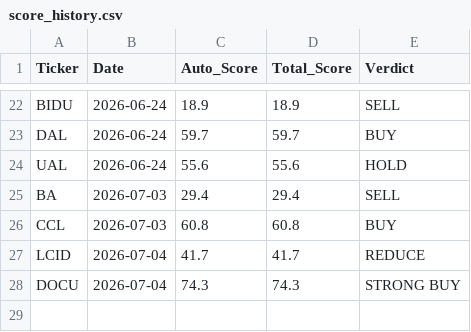
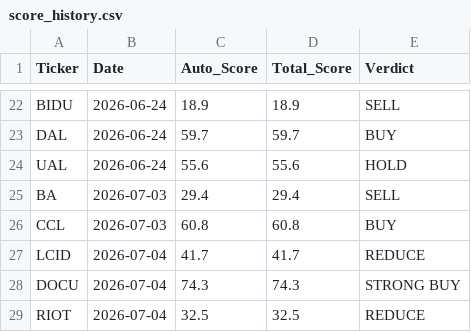
Before and after one commit to jaysang2908/Investment-Automation, a CSV file: score_history.csv, drawn as a sheet; only a part is shown, gaps mark what is left out.

Commit message:
history: RIOT score snapshot

```diff
--- a/score_history.csv
+++ b/score_history.csv
@@ -28 +28,2 @@ LCID,2026-07-04,41.7,41.7,REDUCE
 DOCU,2026-07-04,74.3,74.3,STRONG BUY
+RIOT,2026-07-04,32.5,32.5,REDUCE
```
